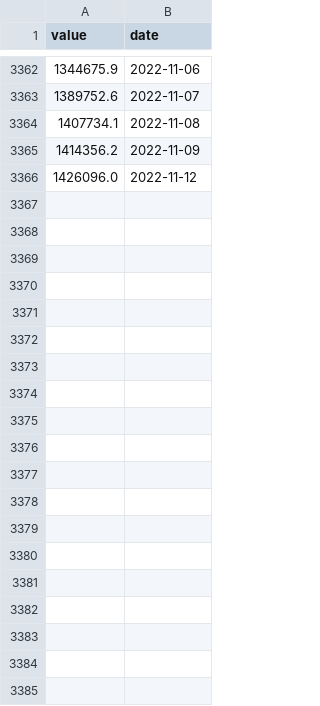
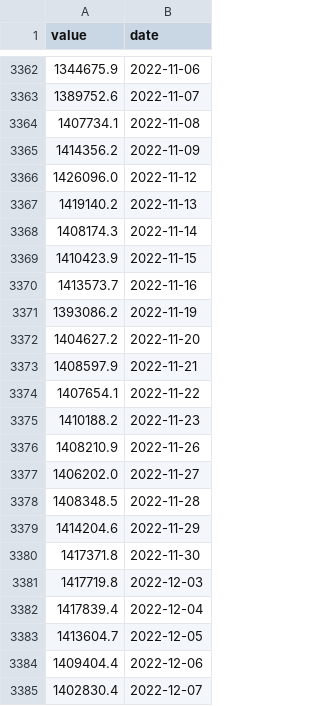
Before and after one commit to Hamtech-ai/InsightiFi, a CSV file: financial_index_data/شاخص كل.csv, drawn as a sheet; only a part is shown, gaps mark what is left out; the diff covers the shown part only; the diff names each change by its address in the sheet, - before the commit and + after, or states it on an @@ line.

```diff
--- a/financial_index_data/شاخص كل.csv
+++ b/financial_index_data/شاخص كل.csv
+row 3367: 1419140.2 | 2022-11-13
+row 3368: 1408174.3 | 2022-11-14
+row 3369: 1410423.9 | 2022-11-15
+row 3370: 1413573.7 | 2022-11-16
+row 3371: 1393086.2 | 2022-11-19
+row 3372: 1404627.2 | 2022-11-20
+row 3373: 1408597.9 | 2022-11-21
+row 3374: 1407654.1 | 2022-11-22
+row 3375: 1410188.2 | 2022-11-23
+row 3376: 1408210.9 | 2022-11-26
+row 3377: 1406202.0 | 2022-11-27
+row 3378: 1408348.5 | 2022-11-28
+row 3379: 1414204.6 | 2022-11-29
+row 3380: 1417371.8 | 2022-11-30
+row 3381: 1417719.8 | 2022-12-03
+row 3382: 1417839.4 | 2022-12-04
+row 3383: 1413604.7 | 2022-12-05
+row 3384: 1409404.4 | 2022-12-06
+row 3385: 1402830.4 | 2022-12-07
```
Also changed, not shown: 24 added rows elsewhere in this file, tickers_data/فولاد-ت.csv, 3 other files.
